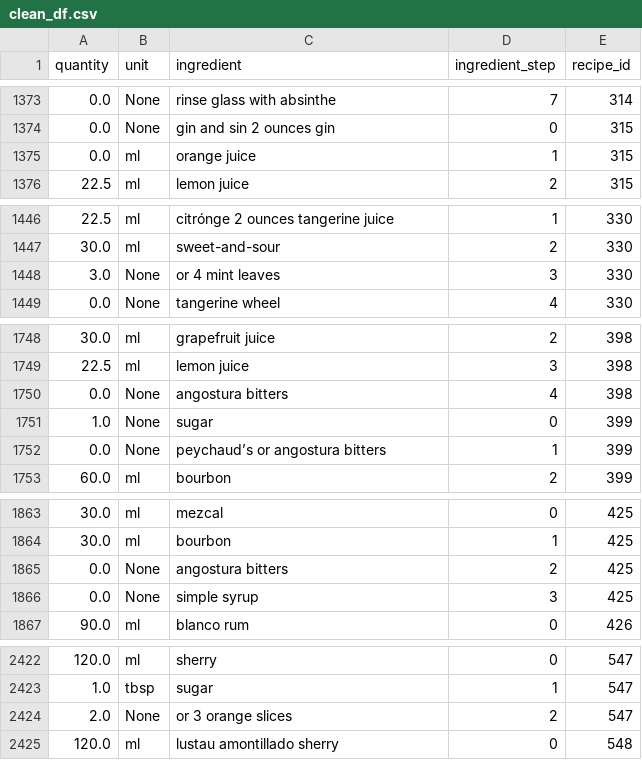
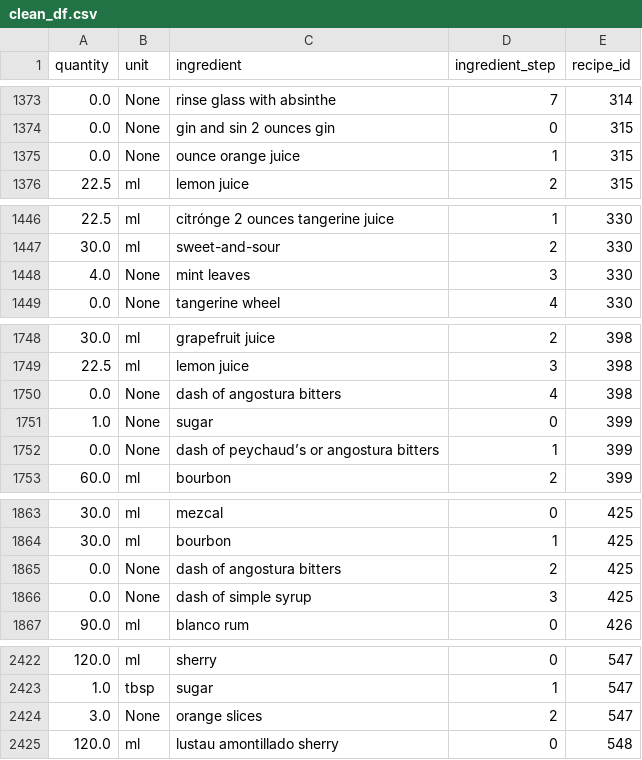
Before and after one commit to CSergiy/AI-Cocktails, a CSV file: Notebooks/clean_df.csv, drawn as a sheet; only a part is shown, gaps mark what is left out; the diff covers the shown part only.

```diff
--- a/Notebooks/clean_df.csv
+++ b/Notebooks/clean_df.csv
@@ -1374,3 +1374,3 @@ quantity,unit,ingredient,ingredient_step,recipe_id
 0.0,None,gin and sin 2 ounces gin,0,315
-0.0,ml,orange juice,1,315
+0.0,None,ounce orange juice,1,315
 22.5,ml,lemon juice,2,315
@@ -1447,3 +1447,3 @@ quantity,unit,ingredient,ingredient_step,recipe_id
 30.0,ml,sweet-and-sour,2,330
-3.0,None,or 4 mint leaves,3,330
+4.0,None,mint leaves,3,330
 0.0,None,tangerine wheel,4,330
@@ -1749,5 +1749,5 @@ quantity,unit,ingredient,ingredient_step,recipe_id
 22.5,ml,lemon juice,3,398
-0.0,None,angostura bitters,4,398
+0.0,None,dash of angostura bitters,4,398
 1.0,None,sugar,0,399
-0.0,None,peychaud’s or angostura bitters,1,399
+0.0,None,dash of peychaud’s or angostura bitters,1,399
 60.0,ml,bourbon,2,399
@@ -1864,4 +1864,4 @@ quantity,unit,ingredient,ingredient_step,recipe_id
 30.0,ml,bourbon,1,425
-0.0,None,angostura bitters,2,425
-0.0,None,simple syrup,3,425
+0.0,None,dash of angostura bitters,2,425
+0.0,None,dash of simple syrup,3,425
 90.0,ml,blanco rum,0,426
@@ -2423,3 +2423,3 @@ quantity,unit,ingredient,ingredient_step,recipe_id
 1.0,tbsp,sugar,1,547
-2.0,None,or 3 orange slices,2,547
+3.0,None,orange slices,2,547
 120.0,ml,lustau amontillado sherry,0,548
```
Also changed, not shown: 57 edited cells elsewhere in this file.
